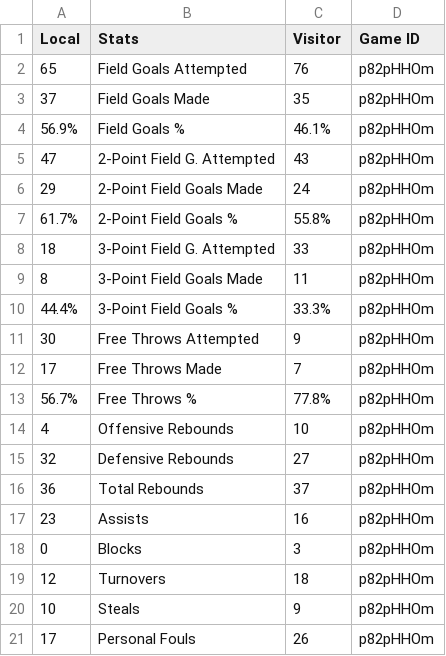
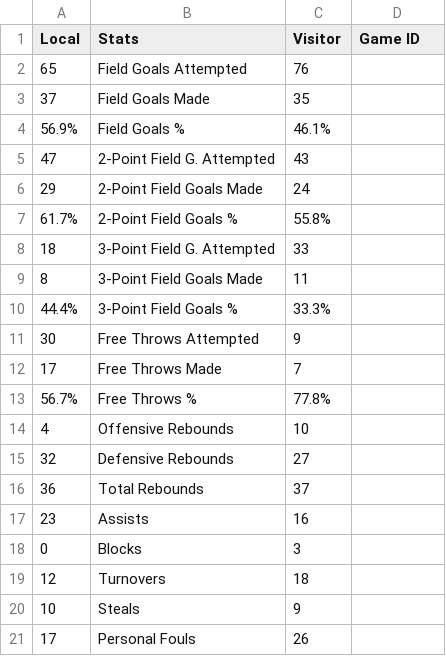
Before and after one commit to juanfranciscofernandezherreros/webscrapping-flashscore, a CSV file: csv/basketball/matchStatistics/p82pHHOm_matchStatistics.csv, drawn as a sheet.

```diff
--- a/csv/basketball/matchStatistics/p82pHHOm_matchStatistics.csv
+++ b/csv/basketball/matchStatistics/p82pHHOm_matchStatistics.csv
@@ -1,21 +1,21 @@
 Local,Stats,Visitor,Game ID
-65,Field Goals Attempted,76,p82pHHOm
-37,Field Goals Made,35,p82pHHOm
-56.9%,Field Goals %,46.1%,p82pHHOm
-47,2-Point Field G. Attempted,43,p82pHHOm
-29,2-Point Field Goals Made,24,p82pHHOm
-61.7%,2-Point Field Goals %,55.8%,p82pHHOm
-18,3-Point Field G. Attempted,33,p82pHHOm
-8,3-Point Field Goals Made,11,p82pHHOm
-44.4%,3-Point Field Goals %,33.3%,p82pHHOm
-30,Free Throws Attempted,9,p82pHHOm
-17,Free Throws Made,7,p82pHHOm
-56.7%,Free Throws %,77.8%,p82pHHOm
-4,Offensive Rebounds,10,p82pHHOm
-32,Defensive Rebounds,27,p82pHHOm
-36,Total Rebounds,37,p82pHHOm
-23,Assists,16,p82pHHOm
-0,Blocks,3,p82pHHOm
-12,Turnovers,18,p82pHHOm
-10,Steals,9,p82pHHOm
-17,Personal Fouls,26,p82pHHOm
+65,Field Goals Attempted,76
+37,Field Goals Made,35
+56.9%,Field Goals %,46.1%
+47,2-Point Field G. Attempted,43
+29,2-Point Field Goals Made,24
+61.7%,2-Point Field Goals %,55.8%
+18,3-Point Field G. Attempted,33
+8,3-Point Field Goals Made,11
+44.4%,3-Point Field Goals %,33.3%
+30,Free Throws Attempted,9
+17,Free Throws Made,7
+56.7%,Free Throws %,77.8%
+4,Offensive Rebounds,10
+32,Defensive Rebounds,27
+36,Total Rebounds,37
+23,Assists,16
+0,Blocks,3
+12,Turnovers,18
+10,Steals,9
+17,Personal Fouls,26
```
Also changed, not shown: 4 other files.
